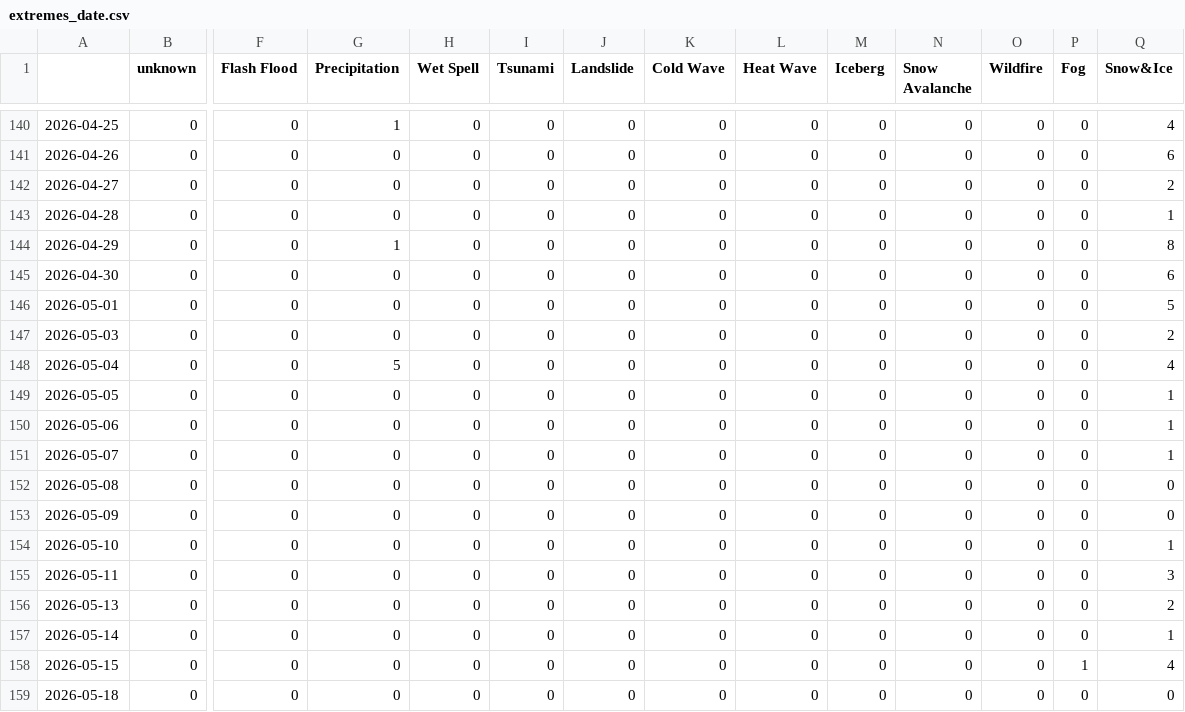
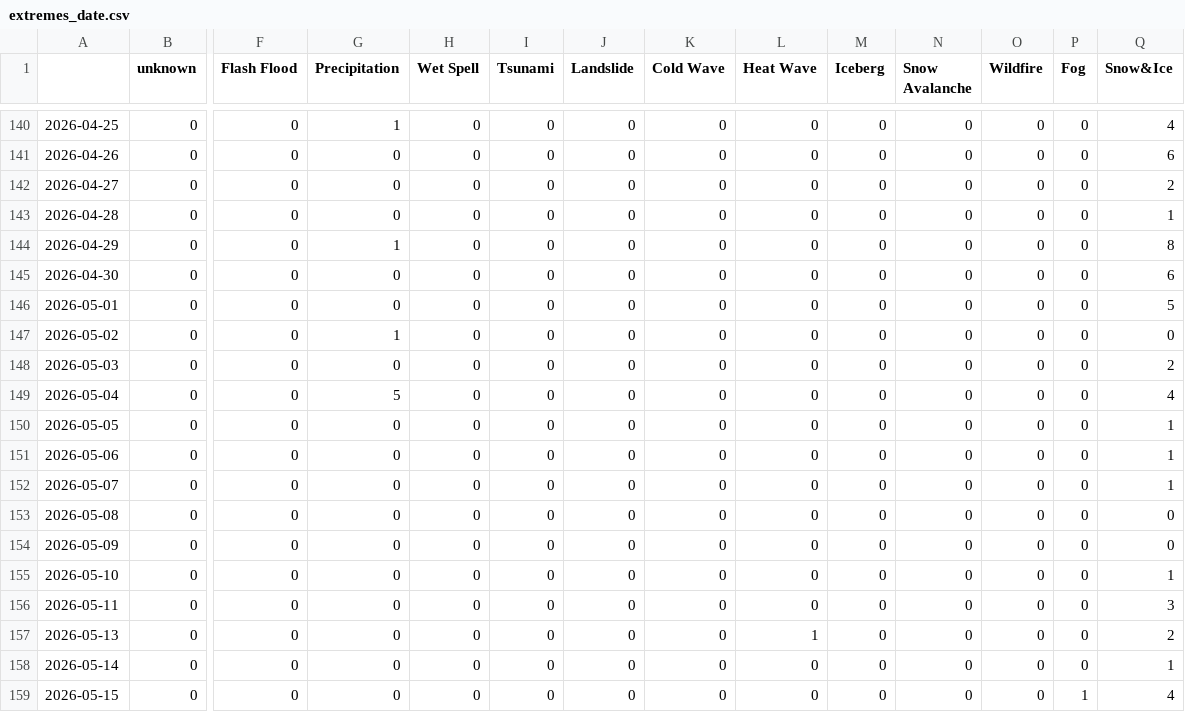
Before and after one commit to pg-ufr-news/germanExtremes, a CSV file: csv/extremes_date.csv, drawn as a sheet; only a part is shown, gaps mark what is left out; the shorter side is filled out with more unchanged rows; addresses are those after the commit; rows hold the shown columns only; the diff names each change by its address in the sheet, - before the commit and + after, or states it on an @@ line.

```diff
--- a/csv/extremes_date.csv
+++ b/csv/extremes_date.csv
+row 147: 2026-05-02 | 0 | 0 | 1 | 0 | 0 | 0 | 0 | 0 | 0 | 0 | 0 | 0 | 0
-L157 (Heat Wave): 0
+L157 (Heat Wave): 1
```
Also changed, not shown: csv/feeds_date.csv, 5 other files.
